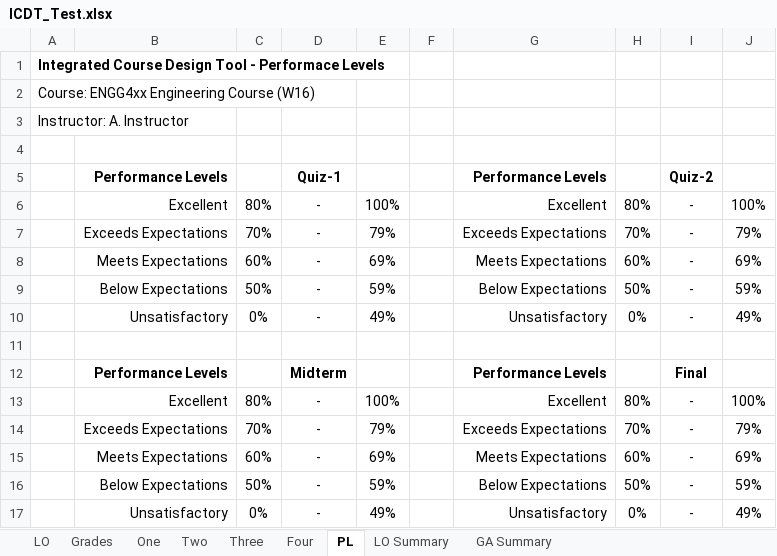
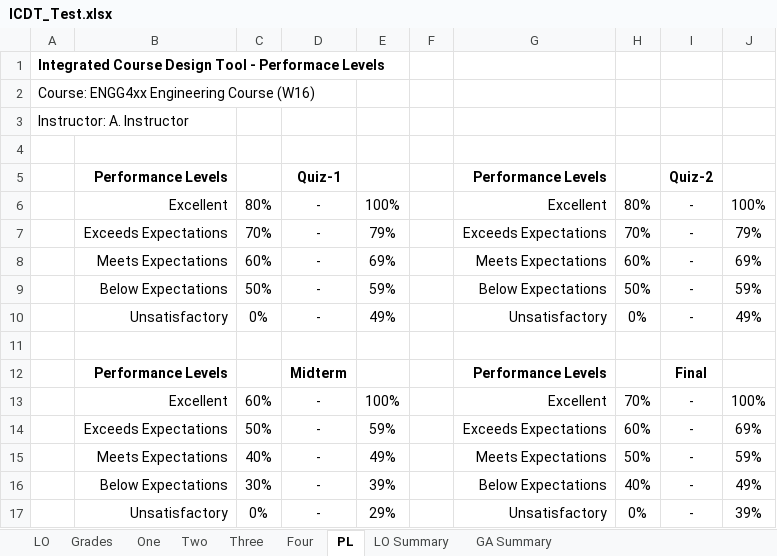
Before and after one commit to rwbrennan/GA_Summary, an Excel workbook: ICDT_Test.xlsx, sheet PL, drawn as a sheet; values as stored, in another font and other column widths than the file's, no borders; removed rows and columns are numbered as before the commit, all else as after; the diff names each change by its address in the sheet, - before the commit and + after, or states it on an @@ line.

```diff
--- a/ICDT_Test.xlsx (sheet PL)
+++ b/ICDT_Test.xlsx (sheet PL)
-C13: 80%
+C13: 60%
-H13: 80%
+H13: 70%
-row 14:  | Exceeds Expectations | 70% | - | 79% |  | Exceeds Expectations | 70% | - | 79%
-B14: Meets Expectations
+B14: Exceeds Expectations
-C14: 60%
+C14: 50%
-E14: 69%
+E14: 59%
-G14: Meets Expectations
+G14: Exceeds Expectations
-B15: Below Expectations
+B15: Meets Expectations
-C15: 50%
+C15: 40%
-E15: 59%
+E15: 49%
-G15: Below Expectations
+G15: Meets Expectations
+row 16:  | Below Expectations | 30% | - | 39% |  | Below Expectations | 40% | - | 49%
-E17: 49%
+E17: 29%
-J17: 49%
+J17: 39%
```
Also changed, not shown: sheet GA Summary, sheet LO Summary, sheet Four, sheet Three, formulas that keep their value, hidden cells, charts or pictures.
